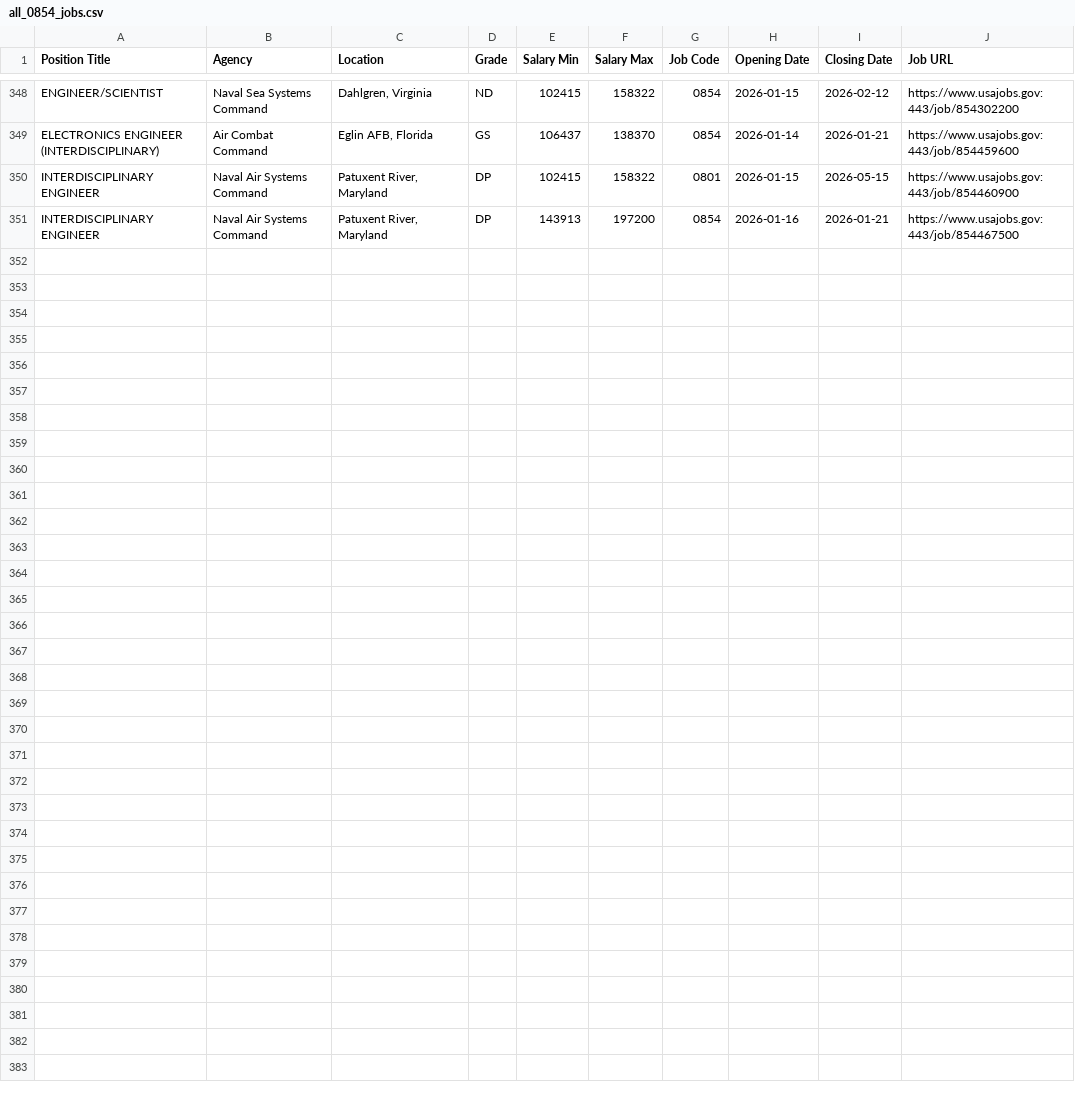
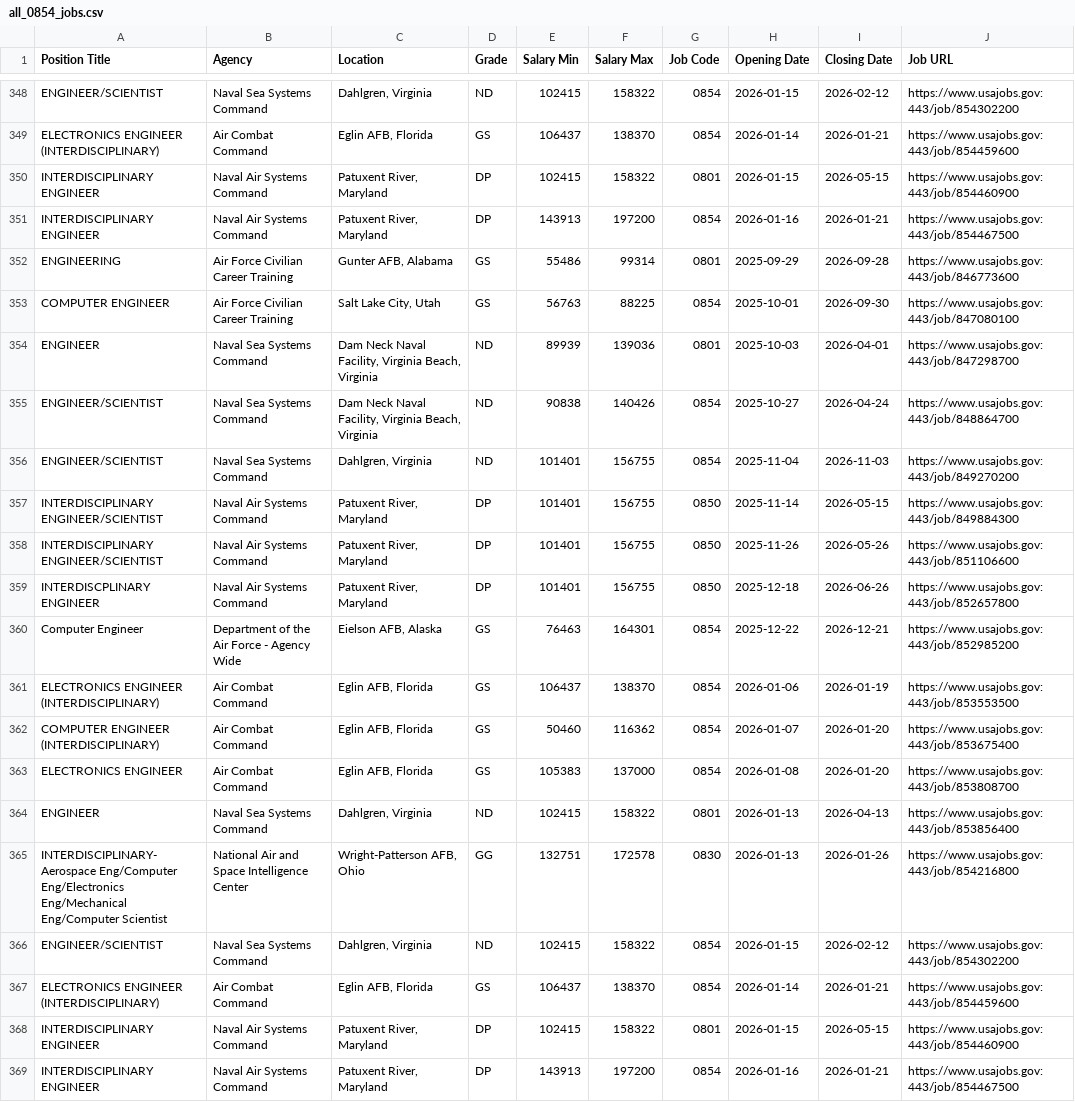
Before and after one commit to fartbagxp/fedjobs, a CSV file: data/raw/all_0854_jobs.csv, drawn as a sheet; only a part is shown, gaps mark what is left out.

```diff
--- a/data/raw/all_0854_jobs.csv
+++ b/data/raw/all_0854_jobs.csv
@@ -351 +351,19 @@ INTERDISCIPLINARY ENGINEER,Naval Air Systems Command,"Patuxent River, Maryland",
 INTERDISCIPLINARY ENGINEER,Naval Air Systems Command,"Patuxent River, Maryland",DP,143913,197200,0854,2026-01-16,2026-01-21,https://www.usajobs.gov:443/job/854467500
+ENGINEERING,Air Force Civilian Career Training,"Gunter AFB, Alabama",GS,55486,99314,0801,2025-09-29,2026-09-28,https://www.usajobs.gov:443/job/846773600
+COMPUTER ENGINEER,Air Force Civilian Career Training,"Salt Lake City, Utah",GS,56763,88225,0854,2025-10-01,2026-09-30,https://www.usajobs.gov:443/job/847080100
+ENGINEER,Naval Sea Systems Command,"Dam Neck Naval Facility, Virginia Beach, Virginia",ND,89939,139036,0801,2025-10-03,2026-04-01,https://www.usajobs.gov:443/job/847298700
+ENGINEER/SCIENTIST,Naval Sea Systems Command,"Dam Neck Naval Facility, Virginia Beach, Virginia",ND,90838,140426,0854,2025-10-27,2026-04-24,https://www.usajobs.gov:443/job/848864700
+ENGINEER/SCIENTIST,Naval Sea Systems Command,"Dahlgren, Virginia",ND,101401,156755,0854,2025-11-04,2026-11-03,https://www.usajobs.gov:443/job/849270200
+INTERDISCIPLINARY ENGINEER/SCIENTIST,Naval Air Systems Command,"Patuxent River, Maryland",DP,101401,156755,0850,2025-11-14,2026-05-15,https://www.usajobs.gov:443/job/849884300
+INTERDISCIPLINARY ENGINEER/SCIENTIST,Naval Air Systems Command,"Patuxent River, Maryland",DP,101401,156755,0850,2025-11-26,2026-05-26,https://www.usajobs.gov:443/job/851106600
+INTERDISCPLINARY ENGINEER,Naval Air Systems Command,"Patuxent River, Maryland",DP,101401,156755,0850,2025-12-18,2026-06-26,https://www.usajobs.gov:443/job/852657800
+Computer Engineer,Department of the Air Force - Agency Wide,"Eielson AFB, Alaska",GS,76463,164301,0854,2025-12-22,2026-12-21,https://www.usajobs.gov:443/job/852985200
+ELECTRONICS ENGINEER (INTERDISCIPLINARY),Air Combat Command,"Eglin AFB, Florida",GS,106437,138370,0854,2026-01-06,2026-01-19,https://www.usajobs.gov:443/job/853553500
+COMPUTER ENGINEER (INTERDISCIPLINARY),Air Combat Command,"Eglin AFB, Florida",GS,50460,116362,0854,2026-01-07,2026-01-20,https://www.usajobs.gov:443/job/853675400
+ELECTRONICS ENGINEER,Air Combat Command,"Eglin AFB, Florida",GS,105383,137000,0854,2026-01-08,2026-01-20,https://www.usajobs.gov:443/job/853808700
+ENGINEER,Naval Sea Systems Command,"Dahlgren, Virginia",ND,102415,158322,0801,2026-01-13,2026-04-13,https://www.usajobs.gov:443/job/853856400
+INTERDISCIPLINARY-Aerospace Eng/Computer Eng/Electronics Eng/Mechanical Eng/Computer Scientist,National Air and Space Intelligence Center,"Wright-Patterson AFB, Ohio",GG,132751,172578,0830,2026-01-13,2026-01-26,https://www.usajobs.gov:443/job/854216800
+ENGINEER/SCIENTIST,Naval Sea Systems Command,"Dahlgren, Virginia",ND,102415,158322,0854,2026-01-15,2026-02-12,https://www.usajobs.gov:443/job/854302200
+ELECTRONICS ENGINEER (INTERDISCIPLINARY),Air Combat Command,"Eglin AFB, Florida",GS,106437,138370,0854,2026-01-14,2026-01-21,https://www.usajobs.gov:443/job/854459600
+INTERDISCIPLINARY ENGINEER,Naval Air Systems Command,"Patuxent River, Maryland",DP,102415,158322,0801,2026-01-15,2026-05-15,https://www.usajobs.gov:443/job/854460900
+INTERDISCIPLINARY ENGINEER,Naval Air Systems Command,"Patuxent River, Maryland",DP,143913,197200,0854,2026-01-16,2026-01-21,https://www.usajobs.gov:443/job/854467500
```
Also changed, not shown: data/raw/all_1560_jobs.csv, data/raw/all_IRS_jobs.csv, 3 other files.
